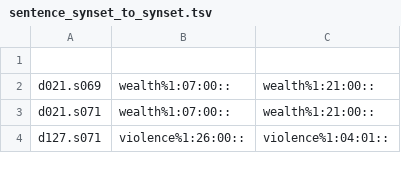
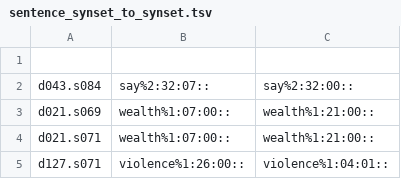
Before and after one commit to aalgirdas/wordnet_onto, a TSV file: sentence_synset_to_synset.tsv, drawn as a sheet; only a part is shown.

Commit message:
Update sentence_synset_to_synset.tsv

```diff
--- a/sentence_synset_to_synset.tsv
+++ b/sentence_synset_to_synset.tsv
@@ -1,2 +1,3 @@
 
+d043.s084	say%2:32:07::	say%2:32:00::
 d021.s069	wealth%1:07:00::	wealth%1:21:00::
```
